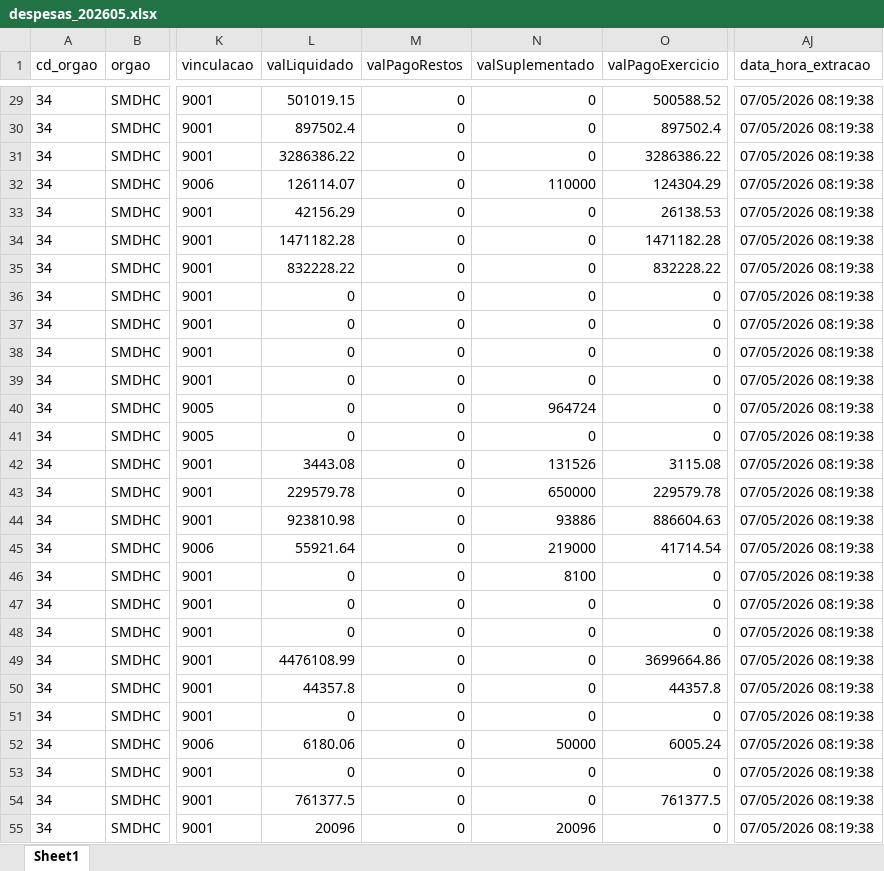
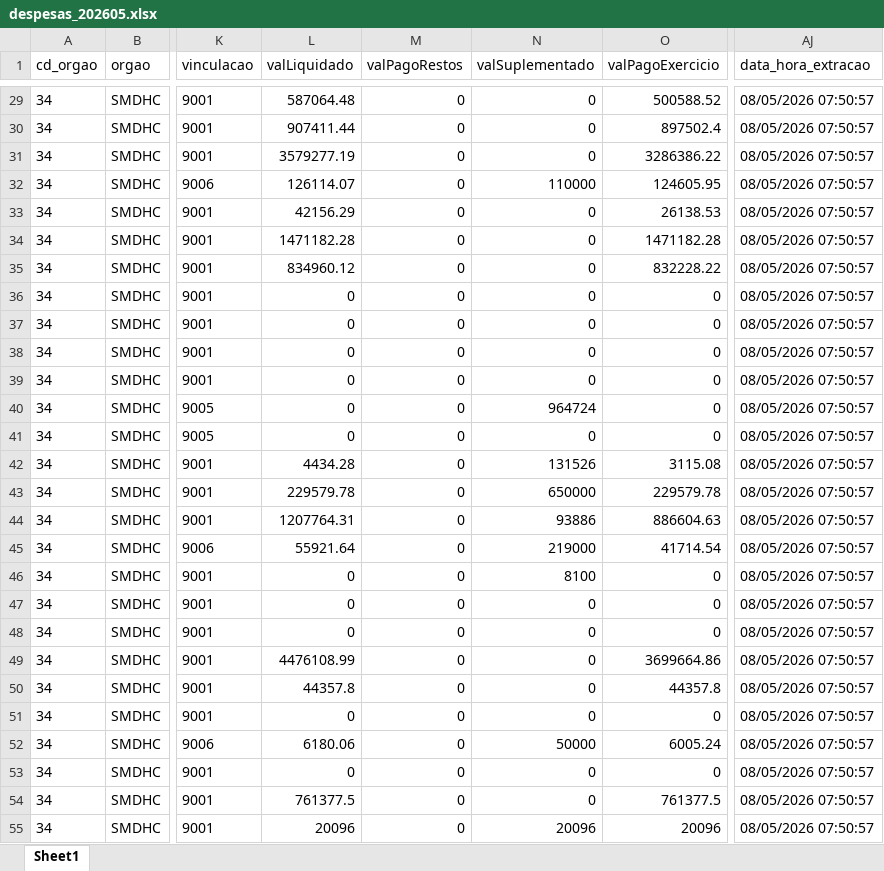
Before and after one commit to NathanSFaita/painel_orcamentario, an Excel workbook: base_despesas/2026/despesas_202605.xlsx, sheet Sheet1, drawn as a sheet; only a part is shown, gaps mark what is left out; values as stored, in another font and other column widths than the file's, no borders; the diff covers the shown part only; the diff names each change by its address in the sheet, - before the commit and + after, or states it on an @@ line.

```diff
--- a/base_despesas/2026/despesas_202605.xlsx (sheet Sheet1)
+++ b/base_despesas/2026/despesas_202605.xlsx (sheet Sheet1)
-L29 (valLiquidado): 501019.15
+L29 (valLiquidado): 587064.48
-AJ29:AJ55 (data_hora_extracao): 07/05/2026 08:19:38
+AJ29:AJ55 (data_hora_extracao): 08/05/2026 07:50:57
-L30 (valLiquidado): 897502.4
+L30 (valLiquidado): 907411.44
-L31 (valLiquidado): 3286386.22
+L31 (valLiquidado): 3579277.19
-O32 (valPagoExercicio): 124304.29
+O32 (valPagoExercicio): 124605.95
-L35 (valLiquidado): 832228.22
+L35 (valLiquidado): 834960.12
-L42 (valLiquidado): 3443.08
+L42 (valLiquidado): 4434.28
-L44 (valLiquidado): 923810.98
+L44 (valLiquidado): 1207764.31
-O55 (valPagoExercicio): 0
+O55 (valPagoExercicio): 20096
```
Also changed, not shown: 189 edited cells elsewhere in this sheet, 4 other files.
